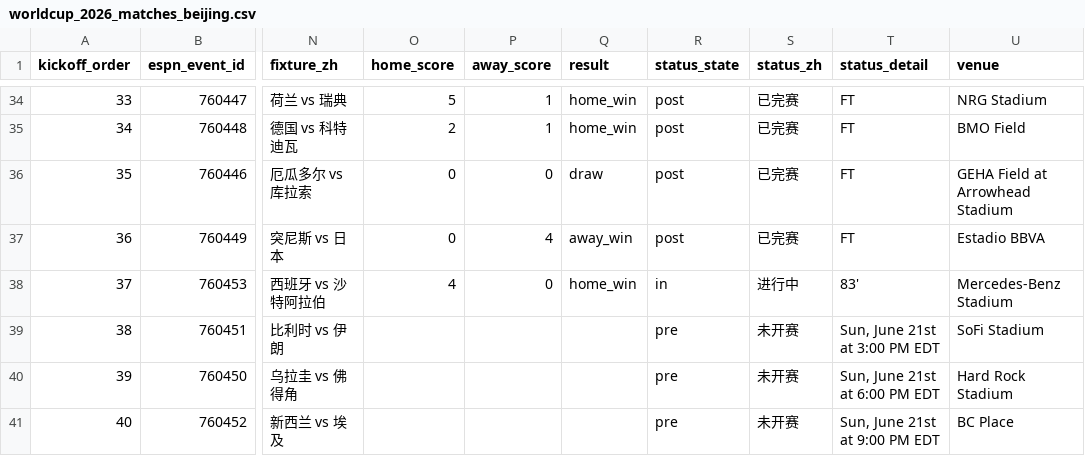
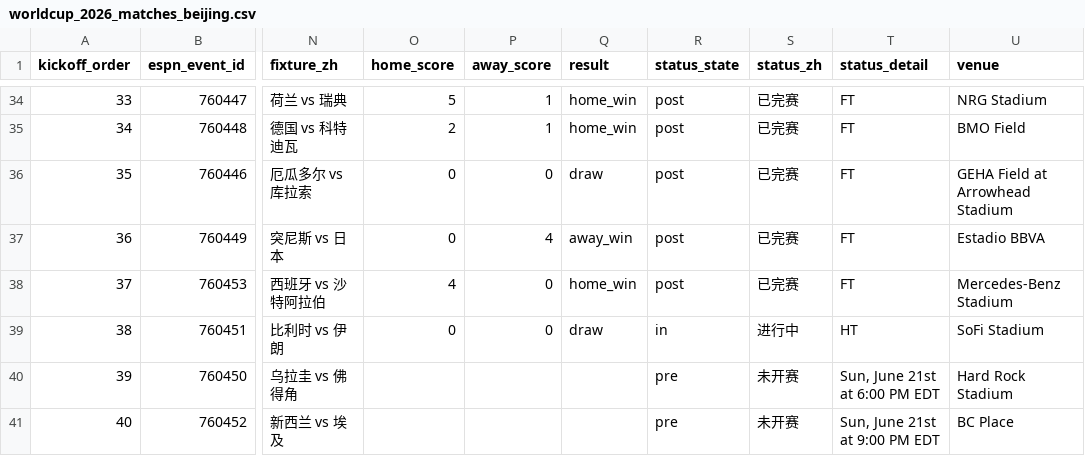
Before and after one commit to quwang86-debug/worldcup-jingcai, a CSV file: data/worldcup_2026_matches_beijing.csv, drawn as a sheet; only a part is shown, gaps mark what is left out; the diff names each change by its address in the sheet, - before the commit and + after, or states it on an @@ line.

```diff
--- a/data/worldcup_2026_matches_beijing.csv
+++ b/data/worldcup_2026_matches_beijing.csv
-R38 (status_state): in
+R38 (status_state): post
-S38 (status_zh): 进行中
+S38 (status_zh): 已完赛
-T38 (status_detail): 83'
+T38 (status_detail): FT
-O39 (home_score): (empty)
+O39 (home_score): 0
-P39 (away_score): (empty)
+P39 (away_score): 0
-Q39 (result): (empty)
+Q39 (result): draw
-R39 (status_state): pre
+R39 (status_state): in
-S39 (status_zh): 未开赛
+S39 (status_zh): 进行中
-T39 (status_detail): Sun, June 21st at 3:00 PM EDT
+T39 (status_detail): HT
```
Also changed, not shown: 3 other files.
